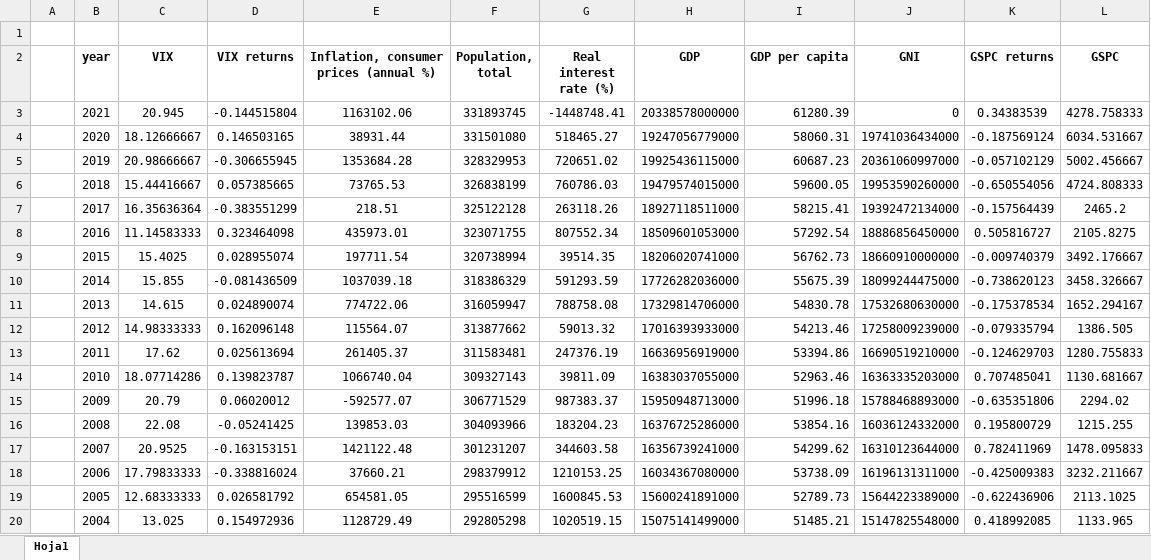
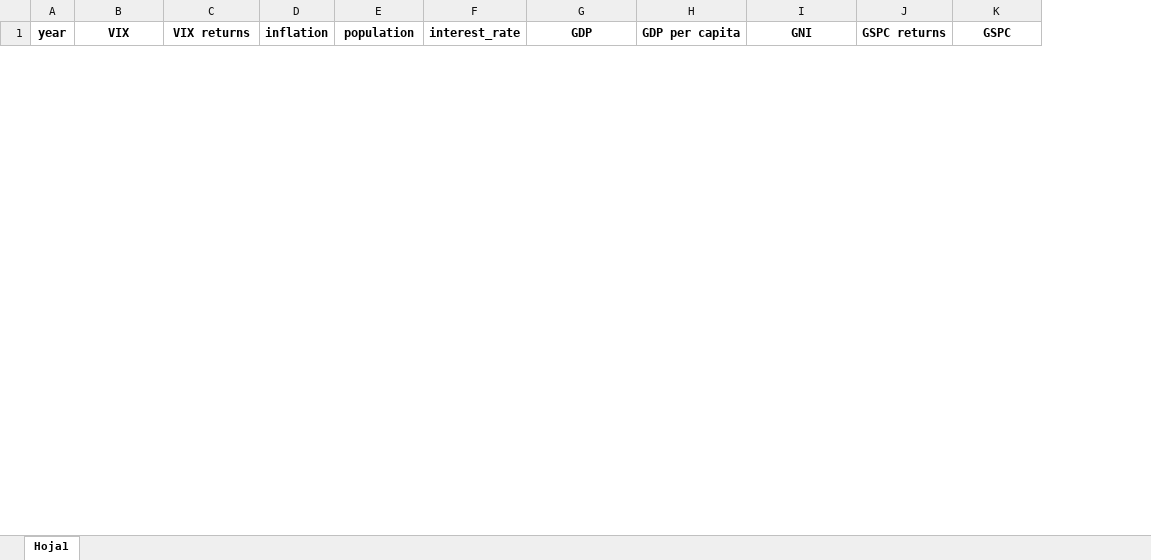
Before and after one commit to brendatj/BFD-2022-2023, an Excel workbook: database1.xlsx, sheet Hoja1, drawn as a sheet; only a part is shown; values as stored, in another font and other column widths than the file's, no borders; removed rows and columns are numbered as before the commit, all else as after; the diff covers the shown part only; the diff names each change by its address in the sheet, - before the commit and + after, or states it on an @@ line.

```diff
--- a/database1.xlsx (sheet Hoja1)
+++ b/database1.xlsx (sheet Hoja1)
-column A, empty
-column E, row 2: Inflation, consumer prices (annual %)
+column D (inflation), empty
-column G (Real interest rate (%)), empty
+column F (interest_rate), empty
-row 1: (empty)
-E1: Population, total
+E1: population
-row 3:  | 2021 | 20.945 | -0.144515804 | 1163102.06 | 331893745 | -1448748.41 | 20338578000000 | 61280.39 | 0 | 0.34383539 | 4278.758333
-row 4:  | 2020 | 18.12666667 | 0.146503165 | 38931.44 | 331501080 | 518465.27 | 19247056779000 | 58060.31 | 19741036434000 | -0.187569124 | 6034.531667
-row 5:  | 2019 | 20.98666667 | -0.306655945 | 1353684.28 | 328329953 | 720651.02 | 19925436115000 | 60687.23 | 20361060997000 | -0.057102129 | 5002.456667
-row 6:  | 2018 | 15.44416667 | 0.057385665 | 73765.53 | 326838199 | 760786.03 | 19479574015000 | 59600.05 | 19953590260000 | -0.650554056 | 4724.808333
-row 7:  | 2017 | 16.35636364 | -0.383551299 | 218.51 | 325122128 | 263118.26 | 18927118511000 | 58215.41 | 19392472134000 | -0.157564439 | 2465.2
-row 8:  | 2016 | 11.14583333 | 0.323464098 | 435973.01 | 323071755 | 807552.34 | 18509601053000 | 57292.54 | 18886856450000 | 0.505816727 | 2105.8275
-row 9:  | 2015 | 15.4025 | 0.028955074 | 197711.54 | 320738994 | 39514.35 | 18206020741000 | 56762.73 | 18660910000000 | -0.009740379 | 3492.176667
-row 10:  | 2014 | 15.855 | -0.081436509 | 1037039.18 | 318386329 | 591293.59 | 17726282036000 | 55675.39 | 18099244475000 | -0.738620123 | 3458.326667
-row 11:  | 2013 | 14.615 | 0.024890074 | 774722.06 | 316059947 | 788758.08 | 17329814706000 | 54830.78 | 17532680630000 | -0.175378534 | 1652.294167
-row 12:  | 2012 | 14.98333333 | 0.162096148 | 115564.07 | 313877662 | 59013.32 | 17016393933000 | 54213.46 | 17258009239000 | -0.079335794 | 1386.505
-row 13:  | 2011 | 17.62 | 0.025613694 | 261405.37 | 311583481 | 247376.19 | 16636956919000 | 53394.86 | 16690519210000 | -0.124629703 | 1280.755833
-row 14:  | 2010 | 18.07714286 | 0.139823787 | 1066740.04 | 309327143 | 39811.09 | 16383037055000 | 52963.46 | 16363335203000 | 0.707485041 | 1130.681667
-row 15:  | 2009 | 20.79 | 0.06020012 | -592577.07 | 306771529 | 987383.37 | 15950948713000 | 51996.18 | 15788468893000 | -0.635351806 | 2294.02
-row 16:  | 2008 | 22.08 | -0.05241425 | 139853.03 | 304093966 | 183204.23 | 16376725286000 | 53854.16 | 16036124332000 | 0.195800729 | 1215.255
-row 17:  | 2007 | 20.9525 | -0.163153151 | 1421122.48 | 301231207 | 344603.58 | 16356739241000 | 54299.62 | 16310123644000 | 0.782411969 | 1478.095833
-row 18:  | 2006 | 17.79833333 | -0.338816024 | 37660.21 | 298379912 | 1210153.25 | 16034367080000 | 53738.09 | 16196131311000 | -0.425009383 | 3232.211667
-row 19:  | 2005 | 12.68333333 | 0.026581792 | 654581.05 | 295516599 | 1600845.53 | 15600241891000 | 52789.73 | 15644223389000 | -0.622436906 | 2113.1025
-row 20:  | 2004 | 13.025 | 0.154972936 | 1128729.49 | 292805298 | 1020519.15 | 15075141499000 | 51485.21 | 15147825548000 | 0.418992085 | 1133.965
```
Also changed, not shown: 31 added rows, 13 removed rows, 4 edited cells and cell formats elsewhere in this sheet, formulas that keep their value, 8 other files.
